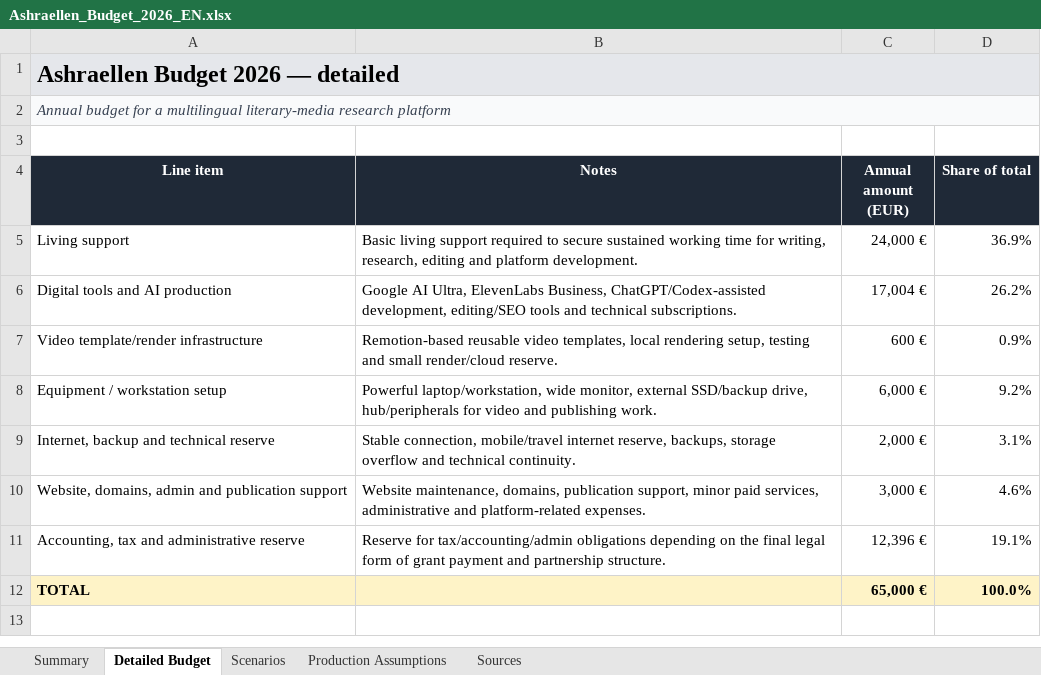
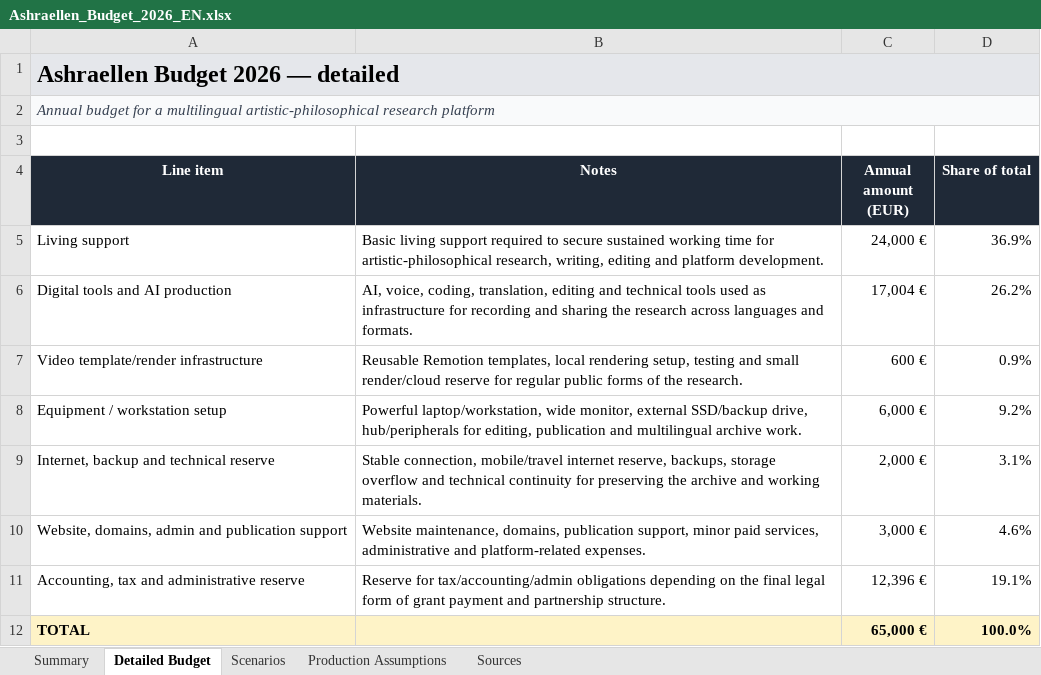
Before and after one commit to Ashraellen/ashraellen, an Excel workbook: assets/docs/Ashraellen_Budget_2026_EN.xlsx, sheet Detailed Budget, drawn as a sheet; values as stored, in another font and other column widths than the file's, no borders; table styles not drawn; the diff names each change by its address in the sheet, - before the commit and + after, or states it on an @@ line.

```diff
--- a/assets/docs/Ashraellen_Budget_2026_EN.xlsx (sheet Detailed Budget)
+++ b/assets/docs/Ashraellen_Budget_2026_EN.xlsx (sheet Detailed Budget)
-A2 (Line item): …a multilingual literary-media research platform
+A2 (Line item): …a multilingual artistic-philosophical research platform
-B5 (Notes): …time for writing, research, editing and…
+B5 (Notes): …time for artistic-philosophical research, writing, editing and…
-B6 (Notes): Google AI Ultra, ElevenLabs Business, ChatGPT/Codex-assisted development, editing/SEO tools and technical subscriptions.
+B6 (Notes): AI, voice, coding, translation, editing and technical tools used as infrastructure for recording and sharing the research across languages and formats.
-B7 (Notes): Remotion-based reusable video templates, local rendering setup, testing and small render/cloud reserve.
+B7 (Notes): Reusable Remotion templates, local rendering setup, testing and small render/cloud reserve for regular public forms of the research.
-B8 (Notes): …hub/peripherals for video and publishing work.
+B8 (Notes): …hub/peripherals for editing, publication and multilingual archive work.
-B9 (Notes): …and technical continuity.
+B9 (Notes): …and technical continuity for preserving the archive and working materials.
```
Also changed, not shown: sheet Production Assumptions, sheet Summary, assets/docs/Ashraellen_Budget_2026_RU.xlsx, 2 other files.
